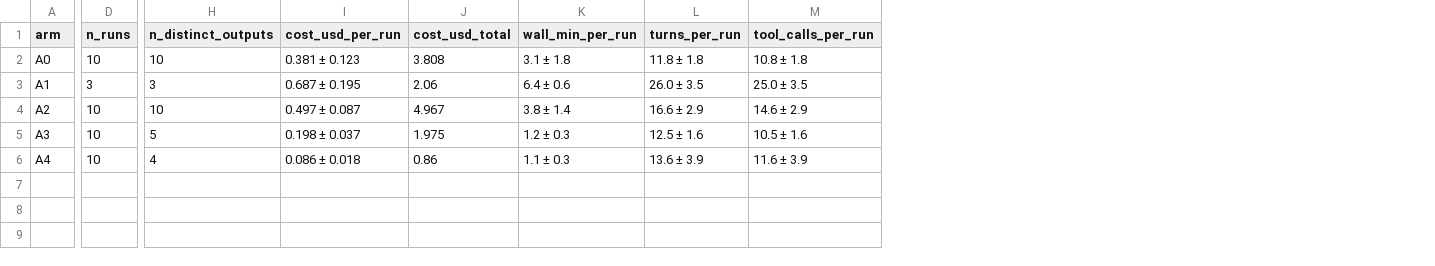
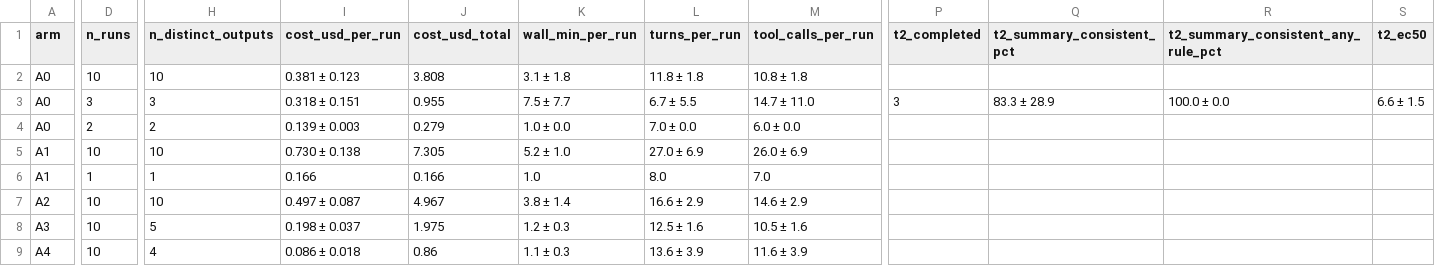
Before and after one commit to heyiamnotacoder/pmxagent-skills-benchmark, a CSV file: results/summary.csv, drawn as a sheet; only a part is shown, gaps mark what is left out; addresses are those after the commit; rows hold the shown columns only; the diff covers the shown part only; the diff names each change by its address in the sheet, - before the commit and + after, or states it on an @@ line.

```diff
--- a/results/summary.csv
+++ b/results/summary.csv
+column P (t2_completed), empty
+column Q (t2_summary_consistent_pct), empty
+column R, row 1: t2_summary_consistent_any_rule_pct
+column S (t2_ec50), empty
+row 3: A0 | 3 | 3 | 0.318 ± 0.151 | 0.955 | 7.5 ± 7.7 | 6.7 ± 5.5 | 14.7 ± 11.0 | 3 | 83.3 ± 28.9 | 100.0 ± 0.0 | 6.6 ± 1.5
+row 4: A0 | 2 | 2 | 0.139 ± 0.003 | 0.279 | 1.0 ± 0.0 | 7.0 ± 0.0 | 6.0 ± 0.0
-D5 (n_runs): 3
+D5 (n_runs): 10
-H5 (n_distinct_outputs): 3
+H5 (n_distinct_outputs): 10
-I5 (cost_usd_per_run): 0.687 ± 0.195
+I5 (cost_usd_per_run): 0.730 ± 0.138
-J5 (cost_usd_total): 2.06
+J5 (cost_usd_total): 7.305
-K5 (wall_min_per_run): 6.4 ± 0.6
+K5 (wall_min_per_run): 5.2 ± 1.0
-L5 (turns_per_run): 26.0 ± 3.5
+L5 (turns_per_run): 27.0 ± 6.9
-M5 (tool_calls_per_run): 25.0 ± 3.5
+M5 (tool_calls_per_run): 26.0 ± 6.9
+row 6: A1 | 1 | 1 | 0.166 | 0.166 | 1.0 | 8.0 | 7.0
```
Also changed, not shown: 4 edited cells elsewhere in this file, results/isolation_audit.csv, results/scores.csv, 27 other files.
